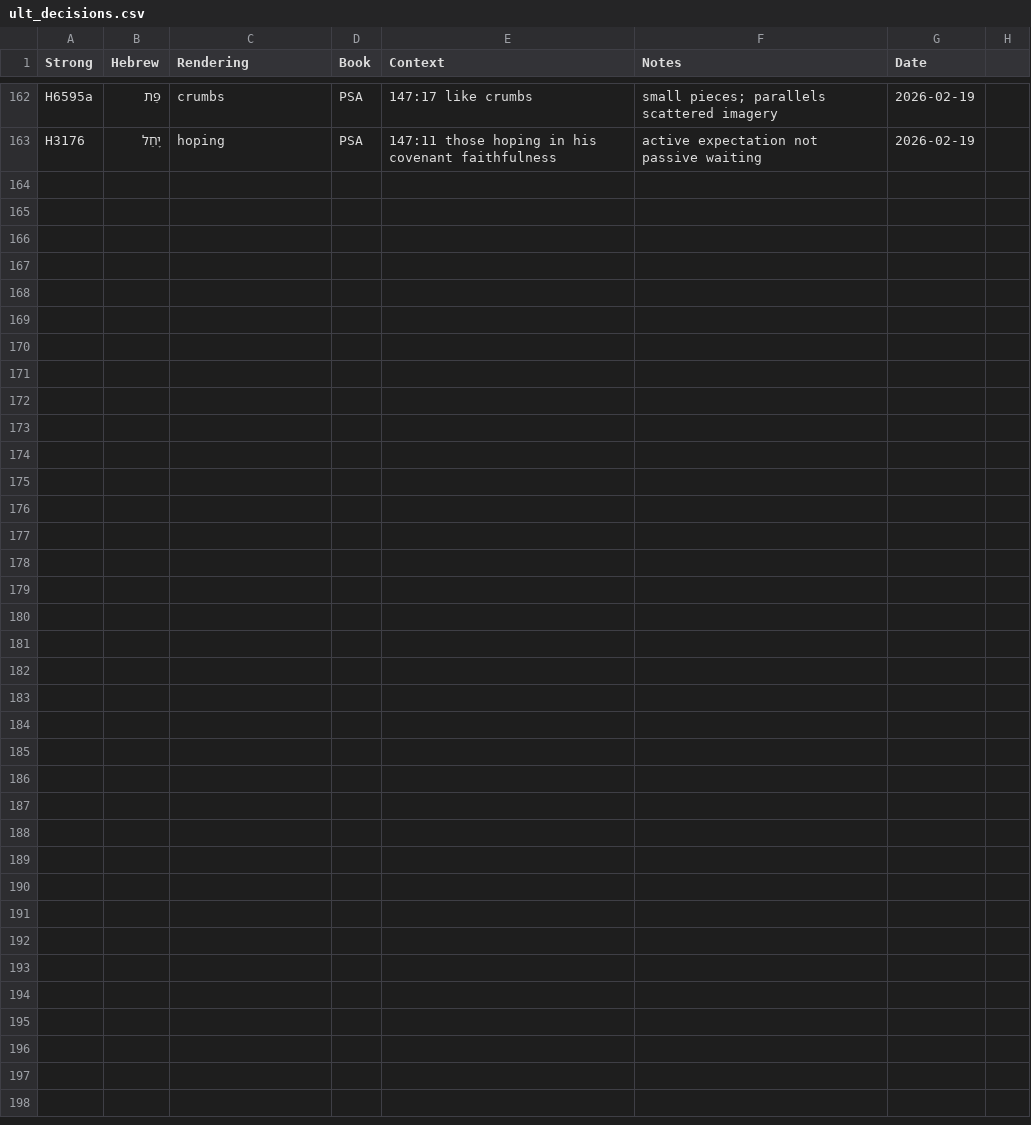
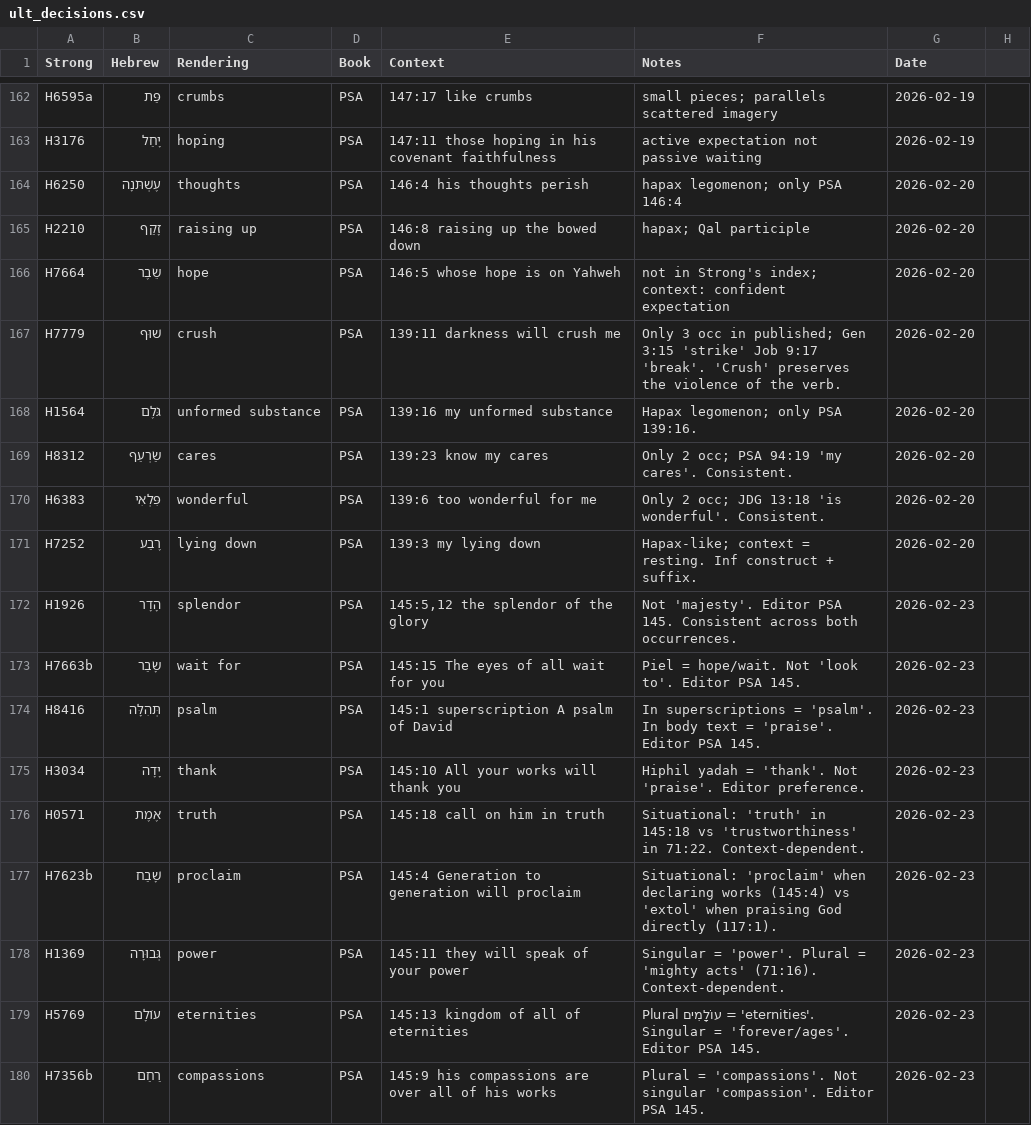
Before and after one commit to unfoldingWord/bp-assistant-skills, a CSV file: data/quick-ref/ult_decisions.csv, drawn as a sheet; only a part is shown, gaps mark what is left out; the diff names each change by its address in the sheet, - before the commit and + after, or states it on an @@ line.

```diff
--- a/data/quick-ref/ult_decisions.csv
+++ b/data/quick-ref/ult_decisions.csv
+row 164: H6250 | עֶשְׁתֹּנָה | thoughts | PSA | 146:4 his thoughts perish | hapax legomenon; only PSA 146:4 | 2026-02-20
+row 165: H2210 | זָקַף | raising up | PSA | 146:8 raising up the bowed down | hapax; Qal participle | 2026-02-20
+row 166: H7664 | שֵׂבֶר | hope | PSA | 146:5 whose hope is on Yahweh | not in Strong's index; context: confident expectation | 2026-02-20
+row 167: H7779 | שׁוּף | crush | PSA | 139:11 darkness will crush me | Only 3 occ in published; Gen 3:15 'strike' Job 9:17 'break'. 'Crush' preserves the violence of the verb. | 2026-02-20
+row 168: H1564 | גֹּלֶם | unformed substance | PSA | 139:16 my unformed substance | Hapax legomenon; only PSA 139:16. | 2026-02-20
+row 169: H8312 | שַׂרְעַף | cares | PSA | 139:23 know my cares | Only 2 occ; PSA 94:19 'my cares'. Consistent. | 2026-02-20
+row 170: H6383 | פִּלְאִי | wonderful | PSA | 139:6 too wonderful for me | Only 2 occ; JDG 13:18 'is wonderful'. Consistent. | 2026-02-20
+row 171: H7252 | רֶבַע | lying down | PSA | 139:3 my lying down | Hapax-like; context = resting. Inf construct + suffix. | 2026-02-20
+row 172: H1926 | הָדָר | splendor | PSA | 145:5,12 the splendor of the glory | Not 'majesty'. Editor PSA 145. Consistent across both occurrences. | 2026-02-23
+row 173: H7663b | שָׂבַר | wait for | PSA | 145:15 The eyes of all wait for you | Piel = hope/wait. Not 'look to'. Editor PSA 145. | 2026-02-23
+row 174: H8416 | תְּהִלָּה | psalm | PSA | 145:1 superscription A psalm of David | In superscriptions = 'psalm'. In body text = 'praise'. Editor PSA 145. | 2026-02-23
+row 175: H3034 | יָדָה | thank | PSA | 145:10 All your works will thank you | Hiphil yadah = 'thank'. Not 'praise'. Editor preference. | 2026-02-23
+row 176: H0571 | אֶמֶת | truth | PSA | 145:18 call on him in truth | Situational: 'truth' in 145:18 vs 'trustworthiness' in 71:22. Context-dependent. | 2026-02-23
+row 177: H7623b | שָׁבַח | proclaim | PSA | 145:4 Generation to generation will proclaim | Situational: 'proclaim' when declaring works (145:4) vs 'extol' when praising God directly (117:1). | 2026-02-23
+row 178: H1369 | גְּבוּרָה | power | PSA | 145:11 they will speak of your power | Singular = 'power'. Plural = 'mighty acts' (71:16). Context-dependent. | 2026-02-23
+row 179: H5769 | עוֹלָם | eternities | PSA | 145:13 kingdom of all of eternities | Plural עוֹלָמִים = 'eternities'. Singular = 'forever/ages'. Editor PSA 145. | 2026-02-23
+row 180: H7356b | רַחַם | compassions | PSA | 145:9 his compassions are over all of his works | Plural = 'compassions'. Not singular 'compassion'. Editor PSA 145. | 2026-02-23
```
